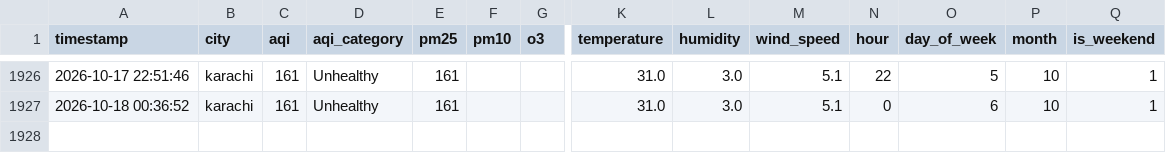
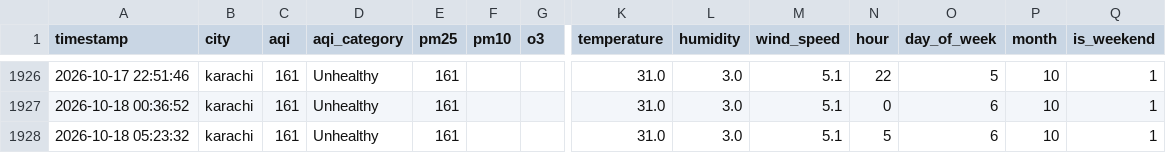
Before and after one commit to vinodkamani/AQI-Predictor, a CSV file: aqi_features.csv, drawn as a sheet; only a part is shown, gaps mark what is left out; rows hold the shown columns only; the diff names each change by its address in the sheet, - before the commit and + after, or states it on an @@ line.

```diff
--- a/aqi_features.csv
+++ b/aqi_features.csv
+row 1928: 2026-10-18 05:23:32 | karachi | 161 | Unhealthy | 161 |  |  | 31.0 | 3.0 | 5.1 | 5 | 6 | 10 | 1
```
